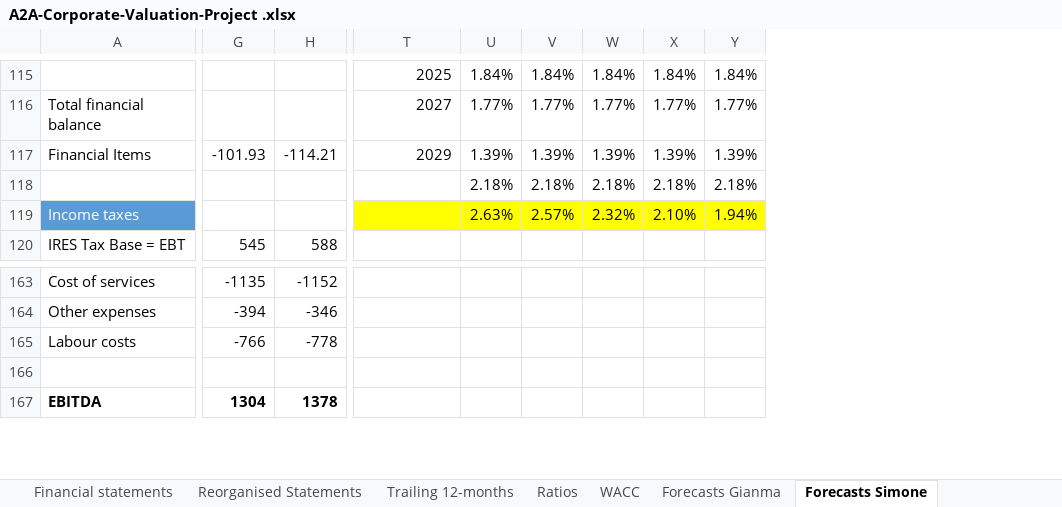
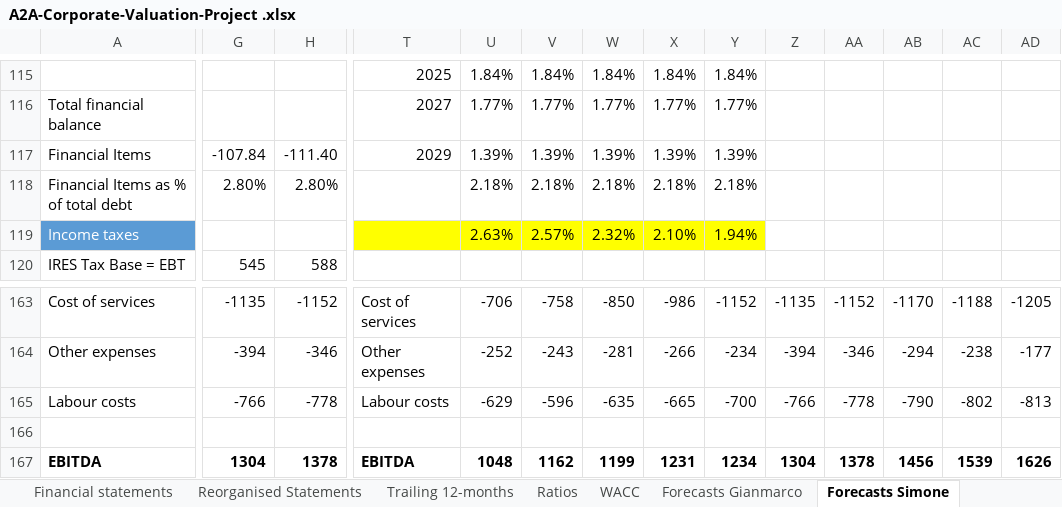
Before and after one commit to simonelucchesi/Corporate-project-, an Excel workbook: Project/Work in progress/A2A-Corporate-Valuation-Project .xlsx, sheet Forecasts Simone, drawn as a sheet; only a part is shown, gaps mark what is left out; values as stored, in another font and other column widths than the file's, no borders; charts and pictures not drawn; removed rows and columns are numbered as before the commit, all else as after; rows hold the shown columns only; the diff covers the shown part only; the diff names each change by its address in the sheet, - before the commit and + after, or states it on an @@ line.

```diff
--- a/Project/Work in progress/A2A-Corporate-Valuation-Project .xlsx (sheet Forecasts Simone)
+++ b/Project/Work in progress/A2A-Corporate-Valuation-Project .xlsx (sheet Forecasts Simone)
-sheet tab: Forecasts Gianma
+sheet tab: Forecasts Gianmarco
+column Z, rows 163-167: -1135 | -394 | -766 |  | 1304
+column AA, rows 163-167: -1152 | -346 | -778 |  | 1378
+column AB, rows 163-167: -1170 | -294 | -790 |  | 1456
+column AC, rows 163-167: -1188 | -238 | -802 |  | 1539
+column AD, rows 163-167: -1205 | -177 | -813 |  | 1626
-G117: -101.93
+G117: -107.84
-H117: -114.21
+H117: -111.40
-row 118:  |  |  |  | 2.18% | 2.18% | 2.18% | 2.18% | 2.18%
+row 118: Financial Items as % of total debt | 2.80% | 2.80% |  | 2.18% | 2.18% | 2.18% | 2.18% | 2.18%
-T163: (empty)
+T163: Cost of services
-U163: (empty)
+U163: -706
-V163: (empty)
+V163: -758
-W163: (empty)
+W163: -850
-X163: (empty)
+X163: -986
-Y163: (empty)
+Y163: -1152
-T164: (empty)
+T164: Other expenses
-U164: (empty)
+U164: -252
-V164: (empty)
+V164: -243
-W164: (empty)
+W164: -281
-X164: (empty)
+X164: -266
-Y164: (empty)
+Y164: -234
-T165: (empty)
+T165: Labour costs
-U165: (empty)
+U165: -629
-V165: (empty)
+V165: -596
-W165: (empty)
+W165: -635
-X165: (empty)
+X165: -665
-Y165: (empty)
+Y165: -700
-T167: (empty)
+T167: EBITDA
-U167: (empty)
+U167: 1048
-V167: (empty)
+V167: 1162
-W167: (empty)
+W167: 1199
-X167: (empty)
+X167: 1231
-Y167: (empty)
+Y167: 1234
```
Also changed, not shown: 397 edited cells and cell formats elsewhere in this sheet, sheet DCF Valuation Simone, formulas that keep their value, charts or pictures.
